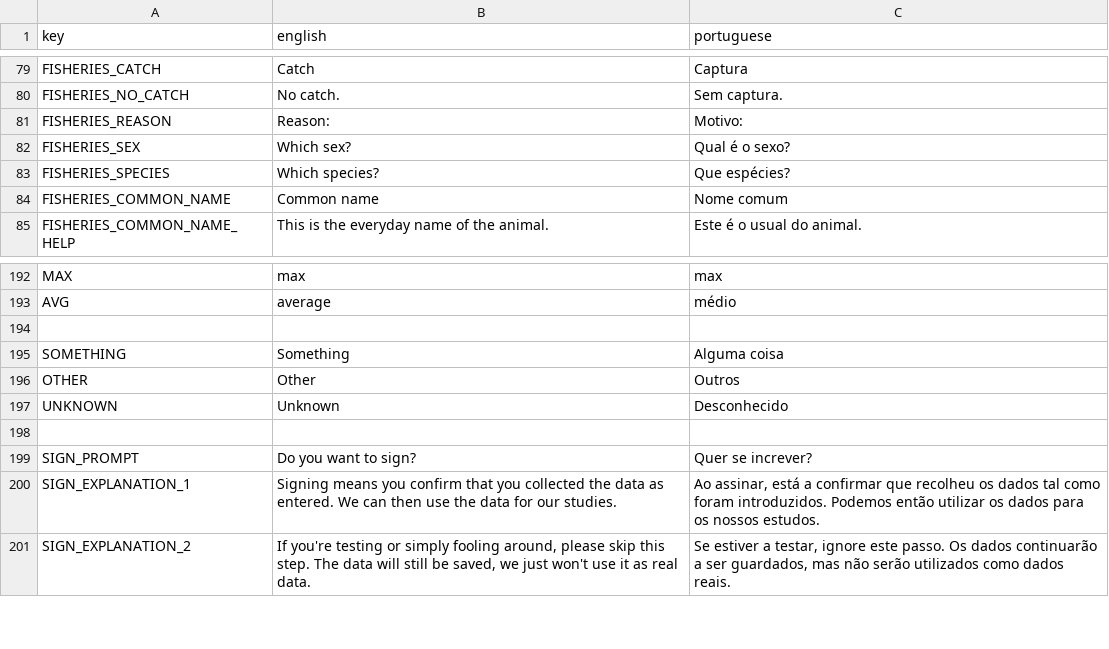
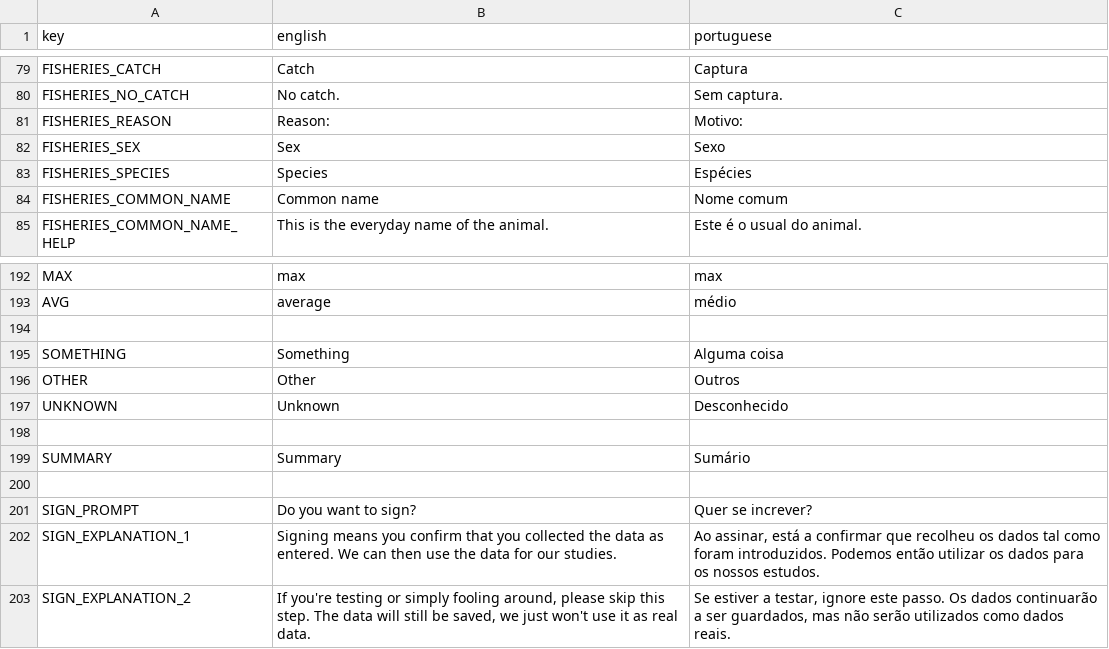
Before and after one commit to cunger/lto-field-work, a CSV file: languages/translations.csv, drawn as a sheet; only a part is shown, gaps mark what is left out.

```diff
--- a/languages/translations.csv
+++ b/languages/translations.csv
@@ -81,4 +81,4 @@ FISHERIES_NO_CATCH ; No catch. ; Sem captura.
 FISHERIES_REASON ; Reason: ; Motivo:
-FISHERIES_SEX ; Which sex? ; Qual é o sexo?
-FISHERIES_SPECIES ; Which species? ; Que espécies?
+FISHERIES_SEX ; Sex ; Sexo
+FISHERIES_SPECIES ; Species ; Espécies
 FISHERIES_COMMON_NAME ; Common name ; Nome comum
@@ -197,2 +197,4 @@ OTHER ; Other ; Outros
 UNKNOWN ; Unknown ; Desconhecido
+
+SUMMARY ; Summary ; Sumário
 
```
Also changed, not shown: 33 other files.
